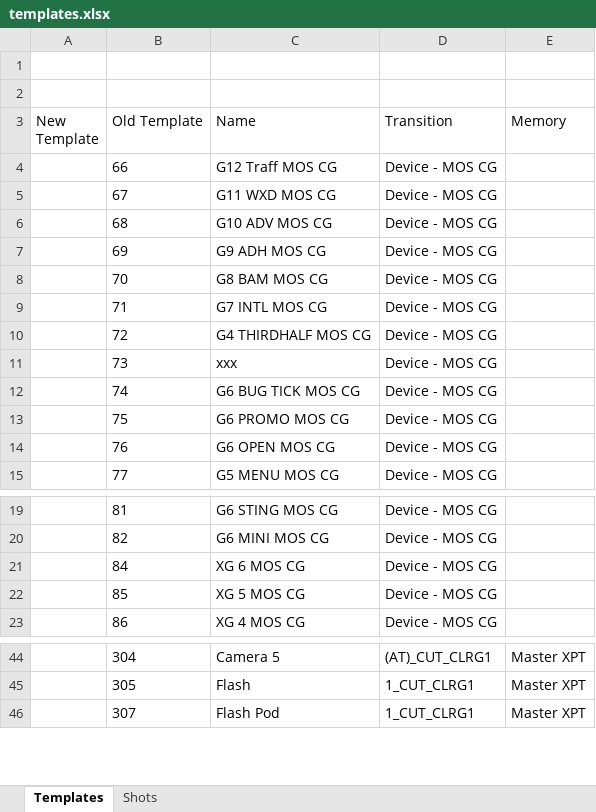
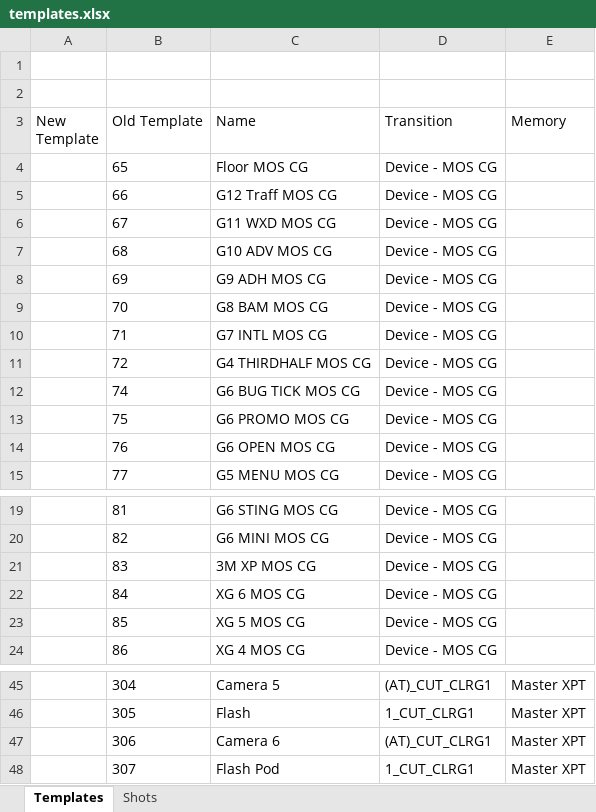
Before and after one commit to kstoneburner/KGO_Projects, an Excel workbook: od_pull/templates.xlsx, sheet Templates, drawn as a sheet; only a part is shown, gaps mark what is left out; values as stored, in another font and other column widths than the file's, no borders; removed rows and columns are numbered as before the commit, all else as after; the diff covers the shown part only; the diff names each change by its address in the sheet, - before the commit and + after, or states it on an @@ line.

```diff
--- a/od_pull/templates.xlsx (sheet Templates)
+++ b/od_pull/templates.xlsx (sheet Templates)
+row 4:  | 65 | Floor MOS CG | Device - MOS CG
-row 11:  | 73 | xxx | Device - MOS CG
+row 21:  | 83 | 3M XP MOS CG | Device - MOS CG
+row 47:  | 306 | Camera 6 | (AT)_CUT_CLRG1 | Master XPT
```
Also changed, not shown: 16 added rows and 4 edited cells elsewhere in this sheet, sheet Shots, 10 other files.
